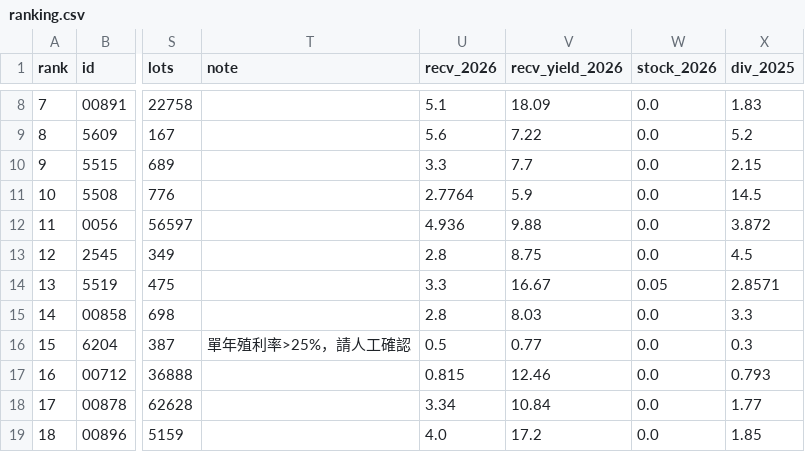
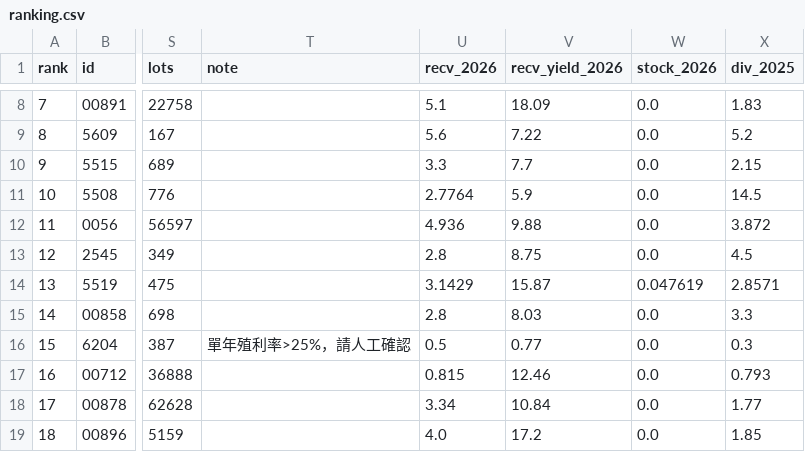
Before and after one commit to Yulin3159/Stock, a CSV file: output/dashboard/ranking.csv, drawn as a sheet; only a part is shown, gaps mark what is left out; the diff names each change by its address in the sheet, - before the commit and + after, or states it on an @@ line.

```diff
--- a/output/dashboard/ranking.csv
+++ b/output/dashboard/ranking.csv
-U14 (recv_2026): 3.3
+U14 (recv_2026): 3.1429
-V14 (recv_yield_2026): 16.67
+V14 (recv_yield_2026): 15.87
-W14 (stock_2026): 0.05
+W14 (stock_2026): 0.047619
```
Also changed, not shown: 56 other files.
